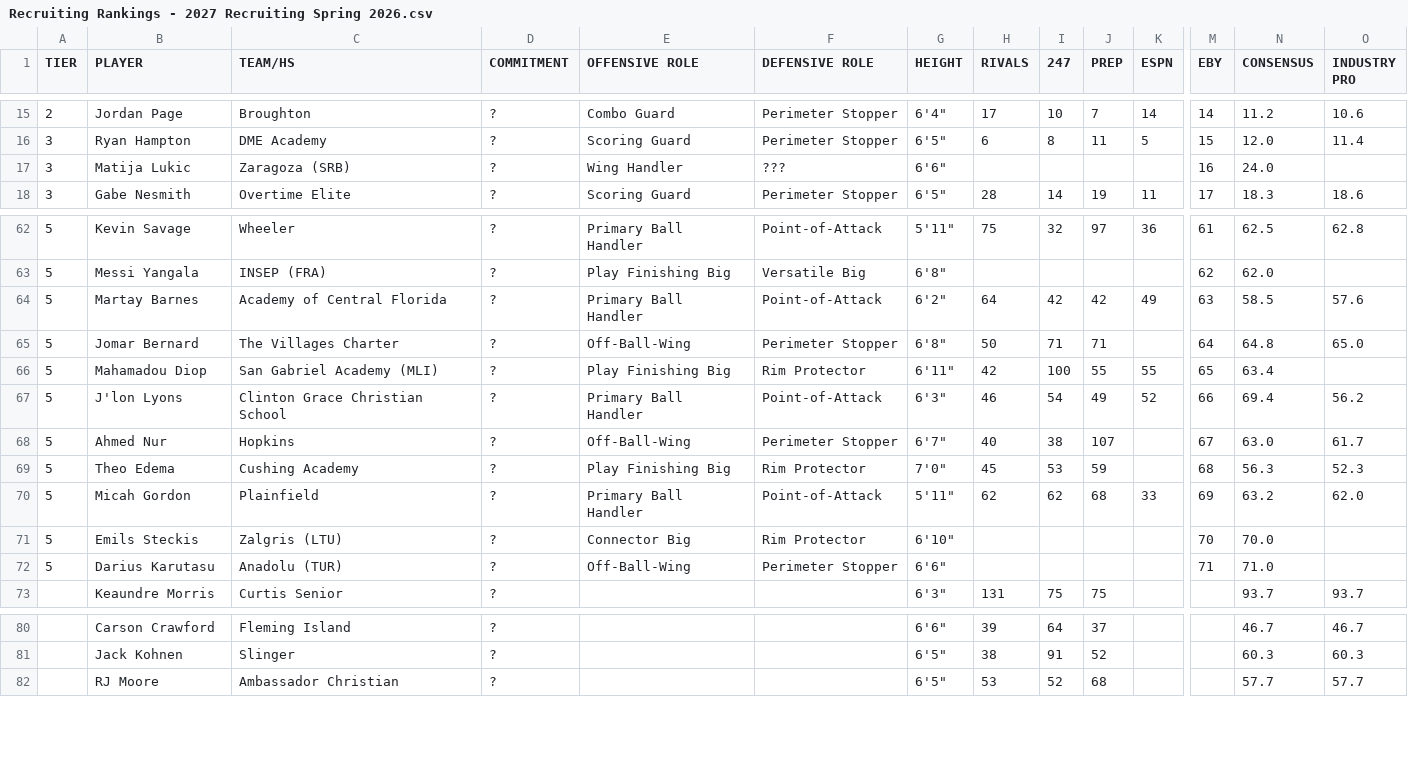
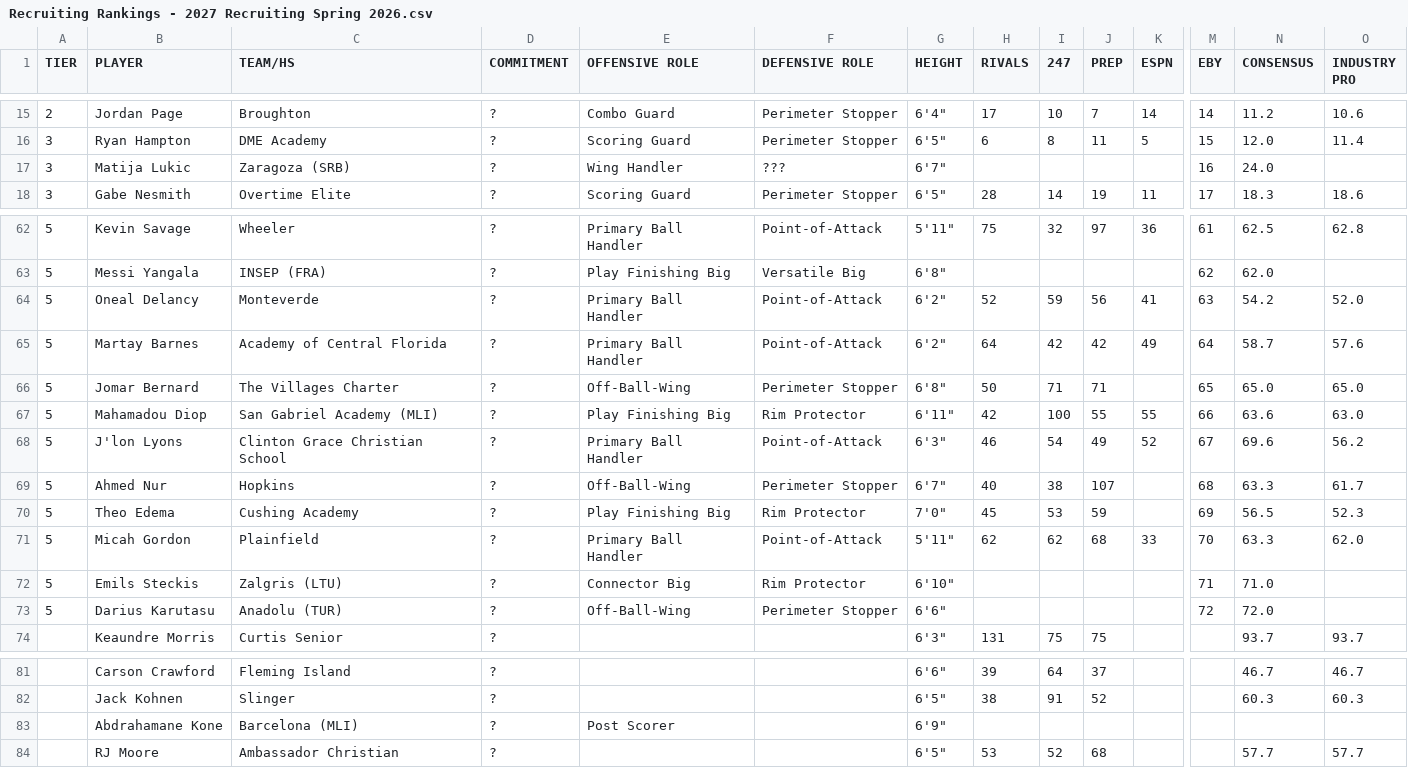
Before and after one commit to logeby2/logeby2.github.io, a CSV file: Recruiting-Rankings/Recruiting Rankings - 2027 Recruiting Spring 2026.csv, drawn as a sheet; only a part is shown, gaps mark what is left out; addresses are those after the commit; rows hold the shown columns only; the diff names each change by its address in the sheet, - before the commit and + after, or states it on an @@ line.

```diff
--- a/Recruiting-Rankings/Recruiting Rankings - 2027 Recruiting Spring 2026.csv
+++ b/Recruiting-Rankings/Recruiting Rankings - 2027 Recruiting Spring 2026.csv
-G17 (HEIGHT): 6'6"
+G17 (HEIGHT): 6'7"
+row 64: 5 | Oneal Delancy | Monteverde | ? | Primary Ball Handler | Point-of-Attack | 6'2" | 52 | 59 | 56 | 41 | 63 | 54.2 | 52.0
-M65 (EBY): 63
+M65 (EBY): 64
-N65 (CONSENSUS): 58.5
+N65 (CONSENSUS): 58.7
-M66 (EBY): 64
+M66 (EBY): 65
-N66 (CONSENSUS): 64.8
+N66 (CONSENSUS): 65.0
-M67 (EBY): 65
+M67 (EBY): 66
-N67 (CONSENSUS): 63.4
+N67 (CONSENSUS): 63.6
-O67 (INDUSTRY PRO): (empty)
+O67 (INDUSTRY PRO): 63.0
-M68 (EBY): 66
+M68 (EBY): 67
-N68 (CONSENSUS): 69.4
+N68 (CONSENSUS): 69.6
-M69 (EBY): 67
+M69 (EBY): 68
-N69 (CONSENSUS): 63.0
+N69 (CONSENSUS): 63.3
-M70 (EBY): 68
+M70 (EBY): 69
-N70 (CONSENSUS): 56.3
+N70 (CONSENSUS): 56.5
-M71 (EBY): 69
+M71 (EBY): 70
-N71 (CONSENSUS): 63.2
+N71 (CONSENSUS): 63.3
-M72 (EBY): 70
+M72 (EBY): 71
-N72 (CONSENSUS): 70.0
+N72 (CONSENSUS): 71.0
-M73 (EBY): 71
+M73 (EBY): 72
-N73 (CONSENSUS): 71.0
+N73 (CONSENSUS): 72.0
+row 83:  | Abdrahamane Kone | Barcelona (MLI) | ? | Post Scorer |  | 6'9"
```
Also changed, not shown: 1 other file.
